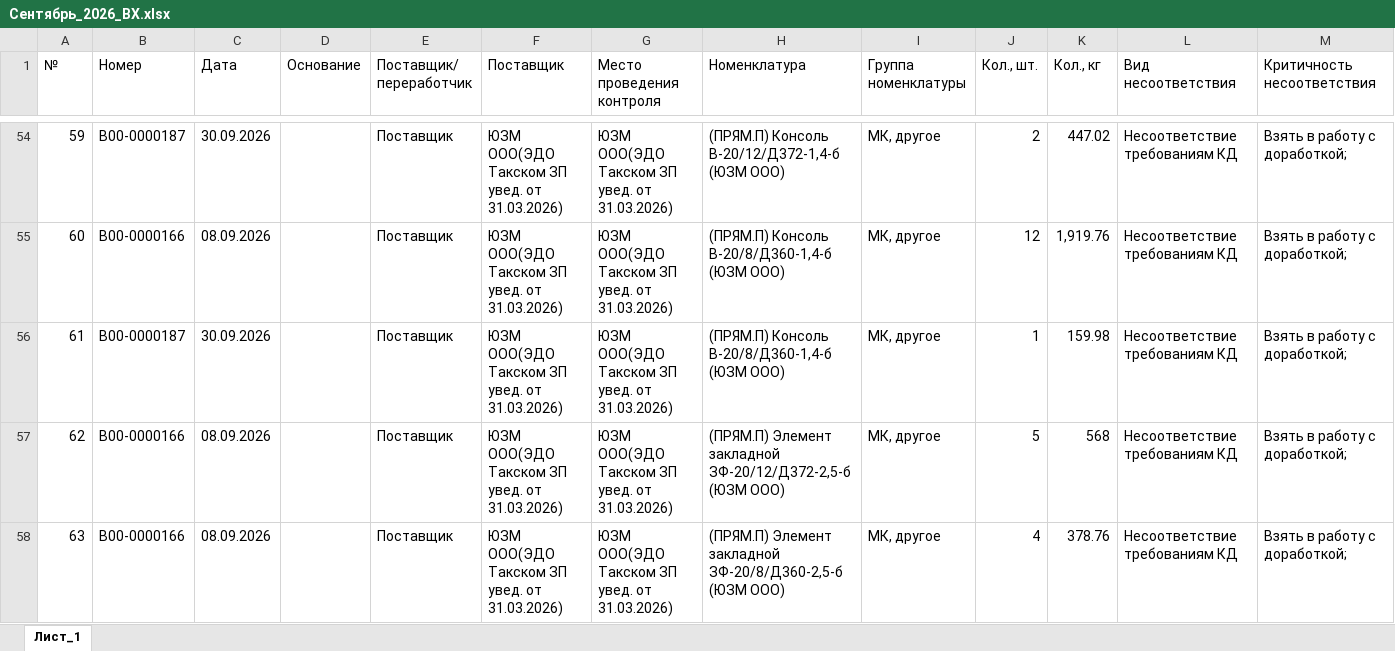
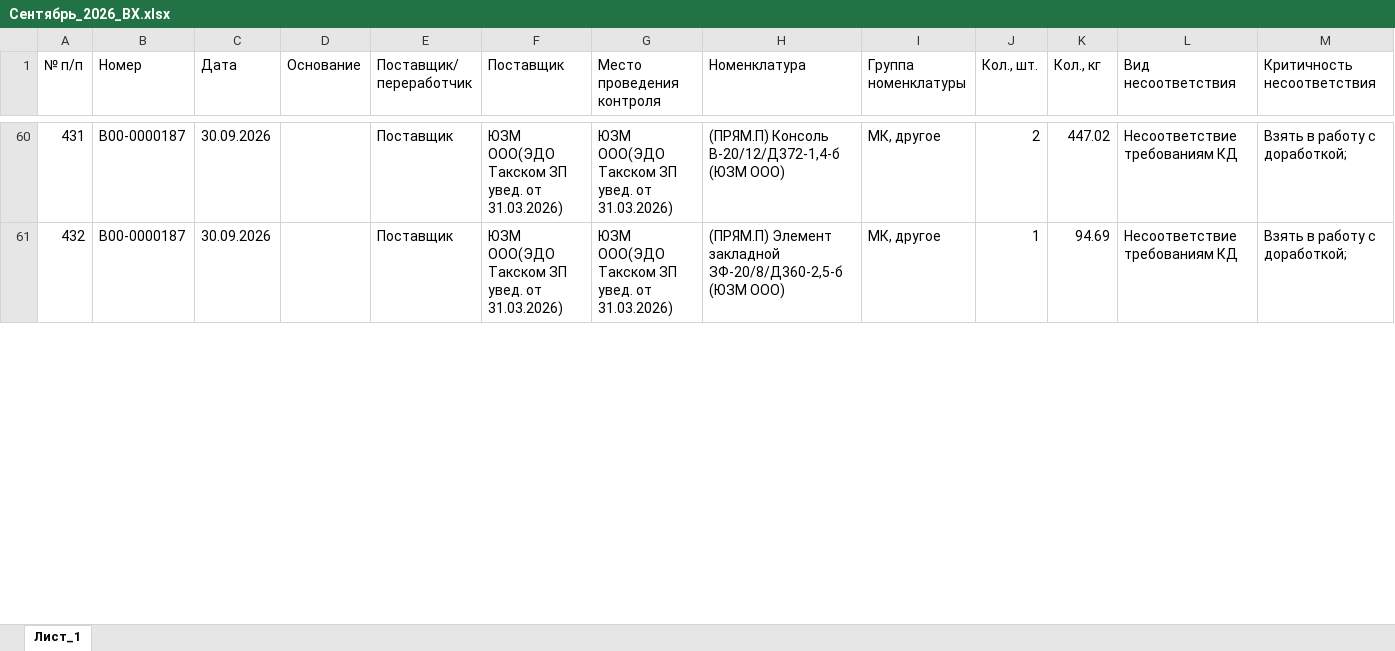
Before and after one commit to skulikovazvpm-tech/quality-dashboard, an Excel workbook: data-vh/Сентябрь_2026_ВХ.xlsx, sheet Лист_1, drawn as a sheet; only a part is shown, gaps mark what is left out; values as stored, in another font and other column widths than the file's, no cell formats; removed rows and columns are numbered as before the commit, all else as after; rows hold the shown columns only; the diff covers the shown part only; the diff names each change by its address in the sheet, - before the commit and + after, or states it on an @@ line.

```diff
--- a/data-vh/Сентябрь_2026_ВХ.xlsx (sheet Лист_1)
+++ b/data-vh/Сентябрь_2026_ВХ.xlsx (sheet Лист_1)
-A1: №
+A1: № п/п
-A60 (№ п/п): 59
+A60 (№ п/п): 431
-row 55: 60 | В00-0000166 | 08.09.2026 |  | Поставщик | ЮЗМ ООО(ЭДО Такском ЗП увед. от 31.03.2026) | ЮЗМ ООО(ЭДО Такском ЗП увед. от 31.03.2026) | (ПРЯМ.П) Консоль В-20/8/Д360-1,4-б (ЮЗМ ООО) | МК, другое | 12 | 1,919.76 | Несоответствие требованиям КД | Взять в работу с доработкой;
-A61 (№ п/п): 61
+A61 (№ п/п): 432
-H61 (Номенклатура): (ПРЯМ.П) Консоль В-20/8/Д360-1,4-б (ЮЗМ ООО)
+H61 (Номенклатура): (ПРЯМ.П) Элемент закладной ЗФ-20/8/Д360-2,5-б (ЮЗМ ООО)
-K61 (Кол., кг): 159.98
+K61 (Кол., кг): 94.69
-row 57: 62 | В00-0000166 | 08.09.2026 |  | Поставщик | ЮЗМ ООО(ЭДО Такском ЗП увед. от 31.03.2026) | ЮЗМ ООО(ЭДО Такском ЗП увед. от 31.03.2026) | (ПРЯМ.П) Элемент закладной ЗФ-20/12/Д372-2,5-б (ЮЗМ ООО) | МК, другое | 5 | 568 | Несоответствие требованиям КД | Взять в работу с доработкой;
-row 58: 63 | В00-0000166 | 08.09.2026 |  | Поставщик | ЮЗМ ООО(ЭДО Такском ЗП увед. от 31.03.2026) | ЮЗМ ООО(ЭДО Такском ЗП увед. от 31.03.2026) | (ПРЯМ.П) Элемент закладной ЗФ-20/8/Д360-2,5-б (ЮЗМ ООО) | МК, другое | 4 | 378.76 | Несоответствие требованиям КД | Взять в работу с доработкой;
```
Also changed, not shown: 42 added rows, 39 removed rows and 47 edited cells elsewhere in this sheet, cell formats, 2 other files.
